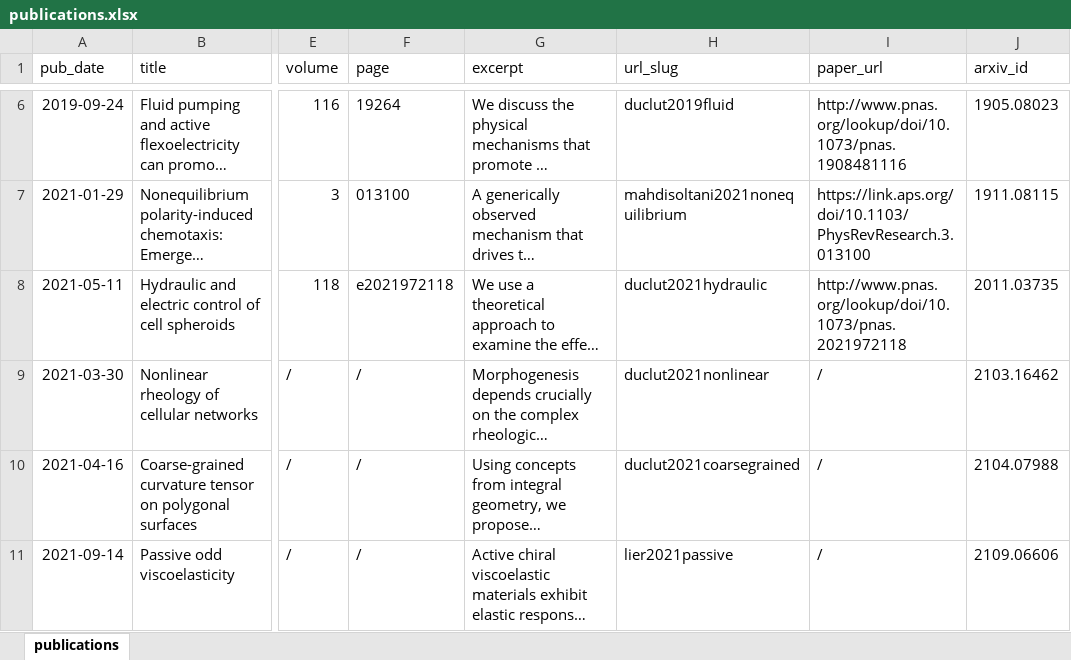
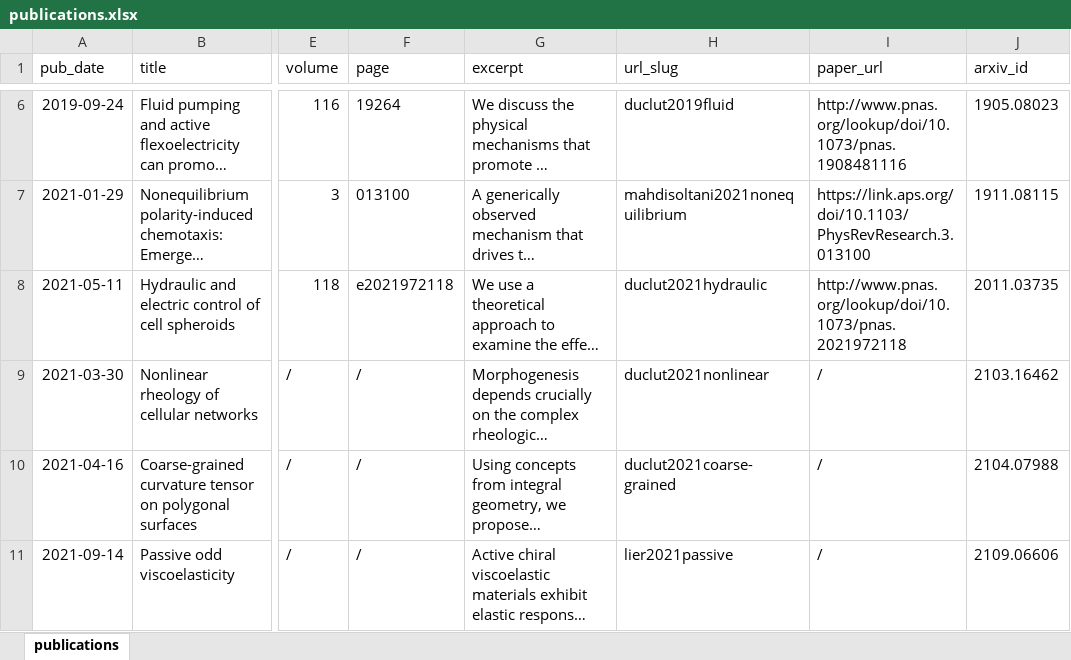
Before and after one commit to charlieduclut/charlieduclut.github.io, an Excel workbook: _site/markdown_generator/publications.xlsx, sheet publications, drawn as a sheet; only a part is shown, gaps mark what is left out; long unchanged cells end in …; values as stored, in another font and other column widths than the file's, no borders; the diff names each change by its address in the sheet, - before the commit and + after, or states it on an @@ line.

Commit message:
updated publications list

```diff
--- a/_site/markdown_generator/publications.xlsx (sheet publications)
+++ b/_site/markdown_generator/publications.xlsx (sheet publications)
-H10 (url_slug): duclut2021coarsegrained
+H10 (url_slug): duclut2021coarse-grained
```
Also changed, not shown: markdown_generator/publications.xlsx, 16 other files.
